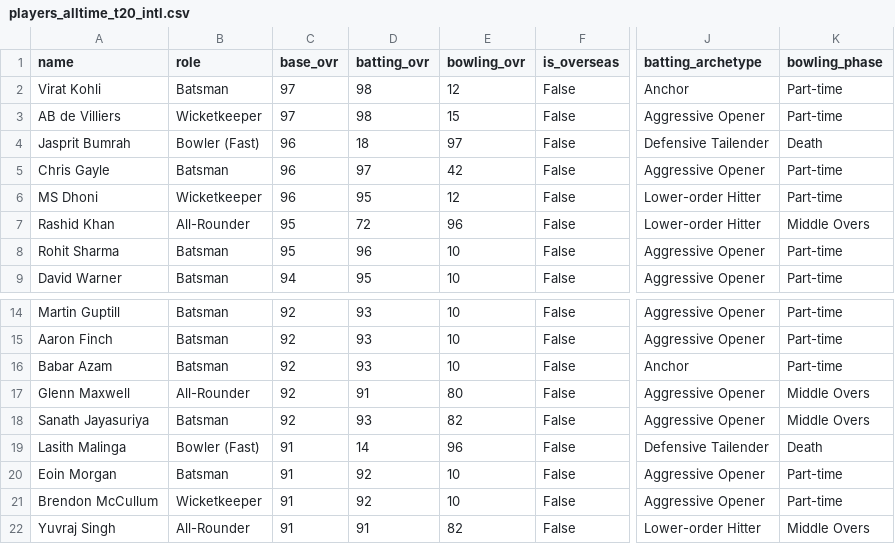
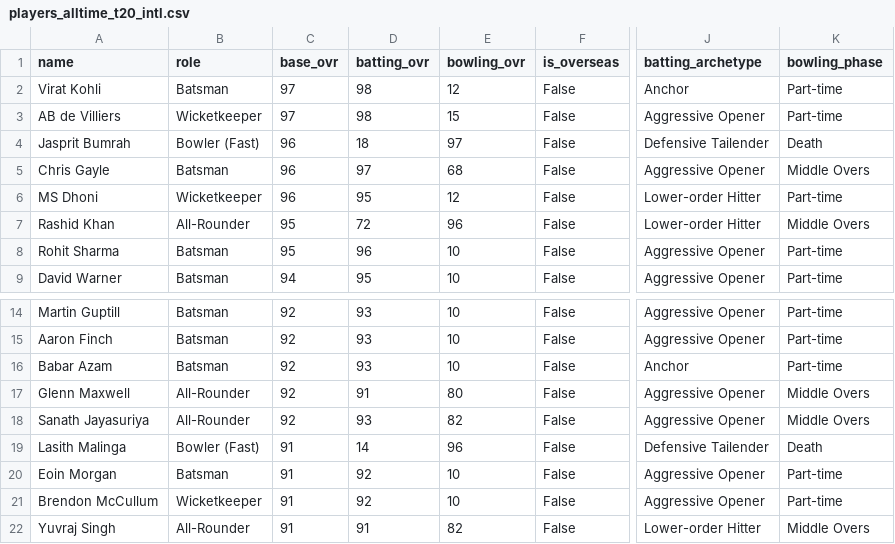
Before and after one commit to akshayraj18/cricket_sim, a CSV file: packages/sim_engine/src/cricket_sim_engine/players_alltime_t20_intl.csv, drawn as a sheet; only a part is shown, gaps mark what is left out; the diff names each change by its address in the sheet, - before the commit and + after, or states it on an @@ line.

```diff
--- a/packages/sim_engine/src/cricket_sim_engine/players_alltime_t20_intl.csv
+++ b/packages/sim_engine/src/cricket_sim_engine/players_alltime_t20_intl.csv
-E5 (bowling_ovr): 42
+E5 (bowling_ovr): 68
-K5 (bowling_phase): Part-time
+K5 (bowling_phase): Middle Overs
-B18 (role): Batsman
+B18 (role): All-Rounder
```
Also changed, not shown: packages/sim_engine/src/cricket_sim_engine/players_alltime.csv, packages/sim_engine/src/cricket_sim_engine/players_alltime_odi.csv, 12 other files.
